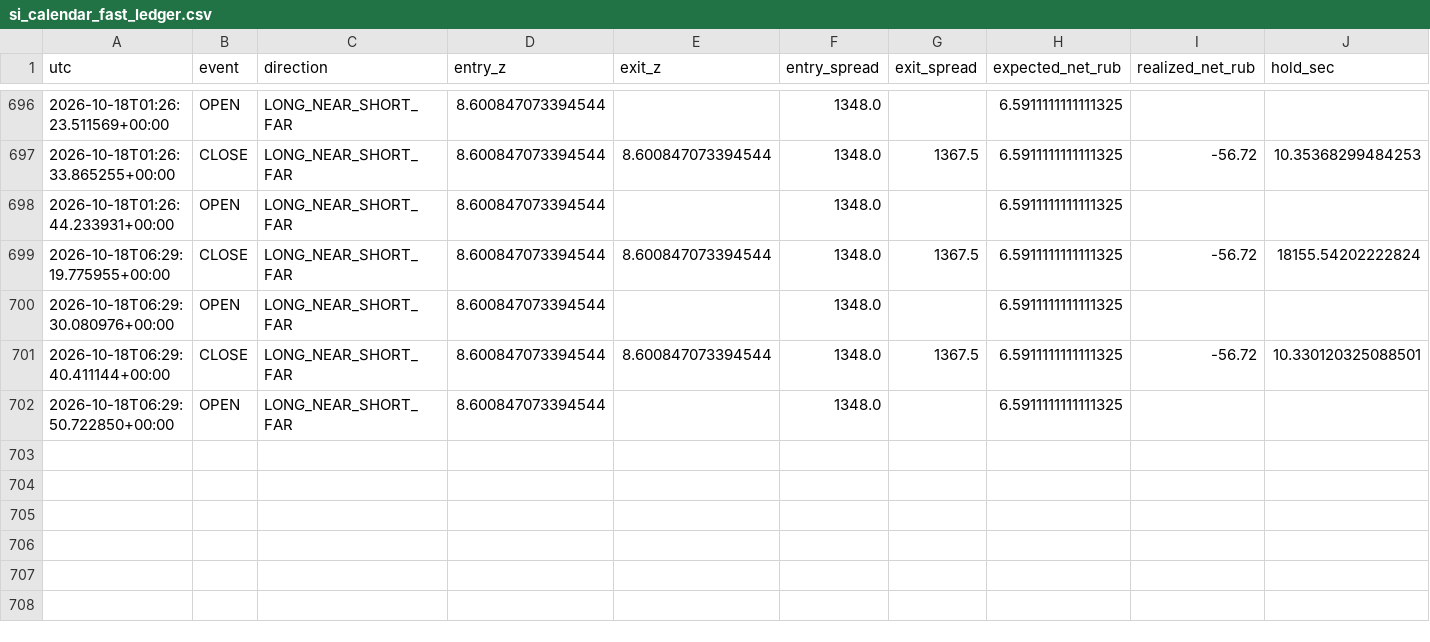
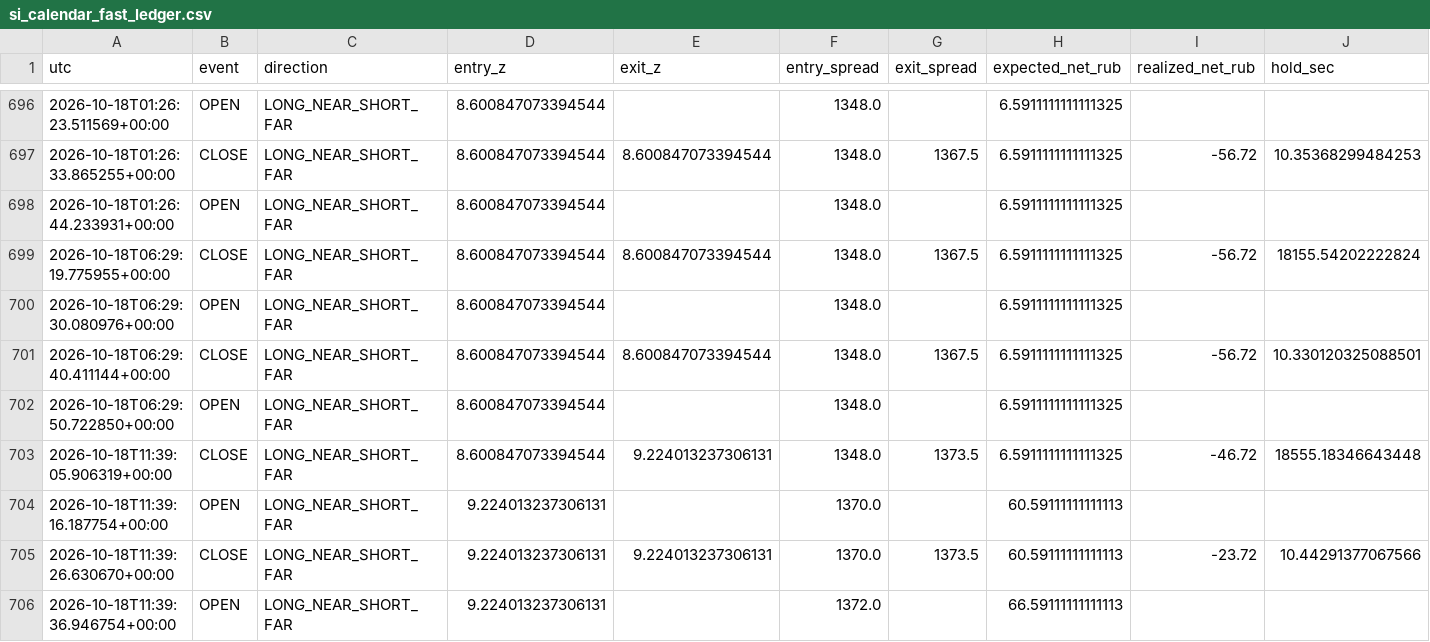
Before and after one commit to actforfoto-rgb/ETRN, a CSV file: NORM_LAB/ARBITRAGE_RADAR/production/event_state/si_calendar_fast_ledger.csv, drawn as a sheet; only a part is shown, gaps mark what is left out; rows hold the shown columns only; the diff names each change by its address in the sheet, - before the commit and + after, or states it on an @@ line.

```diff
--- a/NORM_LAB/ARBITRAGE_RADAR/production/event_state/si_calendar_fast_ledger.csv
+++ b/NORM_LAB/ARBITRAGE_RADAR/production/event_state/si_calendar_fast_ledger.csv
+row 703: 2026-10-18T11:39:05.906319+00:00 | CLOSE | LONG_NEAR_SHORT_FAR | 8.600847073394544 | 9.224013237306131 | 1348.0 | 1373.5 | 6.5911111111111325 | -46.72 | 18555.18346643448
+row 704: 2026-10-18T11:39:16.187754+00:00 | OPEN | LONG_NEAR_SHORT_FAR | 9.224013237306131 |  | 1370.0 |  | 60.59111111111113
+row 705: 2026-10-18T11:39:26.630670+00:00 | CLOSE | LONG_NEAR_SHORT_FAR | 9.224013237306131 | 9.224013237306131 | 1370.0 | 1373.5 | 60.59111111111113 | -23.72 | 10.44291377067566
+row 706: 2026-10-18T11:39:36.946754+00:00 | OPEN | LONG_NEAR_SHORT_FAR | 9.224013237306131 |  | 1372.0 |  | 66.59111111111113
```
Also changed, not shown: NORM_LAB/ARBITRAGE_RADAR/production/event_state/si_calendar_effective_v2_timeseries.csv, NORM_LAB/ARBITRAGE_RADAR/production/event_state/si_calendar_fast_timeseries.csv, 12 other files.
